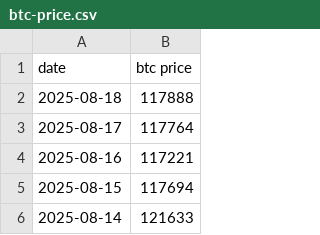
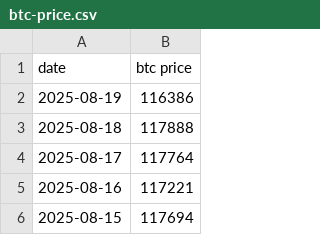
Before and after one commit to lovexw/btc-ma-new, a CSV file: public/btc-price.csv, drawn as a sheet; only a part is shown; the shorter side is filled out with more unchanged rows; the diff names each change by its address in the sheet, - before the commit and + after, or states it on an @@ line.

```diff
--- a/public/btc-price.csv
+++ b/public/btc-price.csv
+row 2: 2025-08-19 | 116386
```
